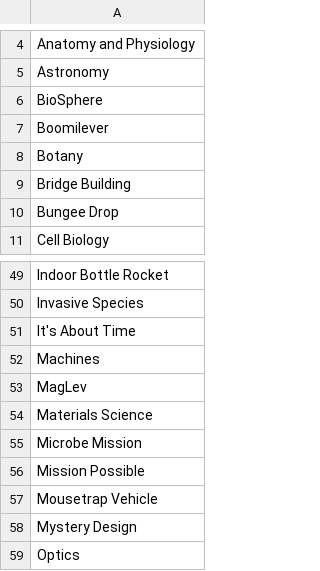
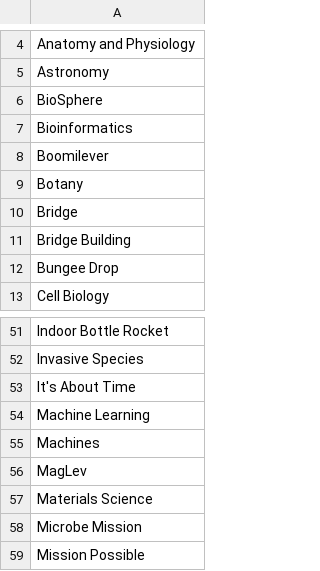
Before and after one commit to tjscioly/duosmium, a CSV file: results/events.csv, drawn as a sheet; only a part is shown, gaps mark what is left out; the shorter side is filled out with more unchanged rows.

```diff
--- a/results/events.csv
+++ b/results/events.csv
@@ -6,4 +6,6 @@ Astronomy
 BioSphere
+Bioinformatics
 Boomilever
 Botany
+Bridge
 Bridge Building
@@ -51,2 +53,3 @@ Invasive Species
 It's About Time
+Machine Learning
 Machines
```
Also changed, not shown: results/schools.csv, 8 other files.
